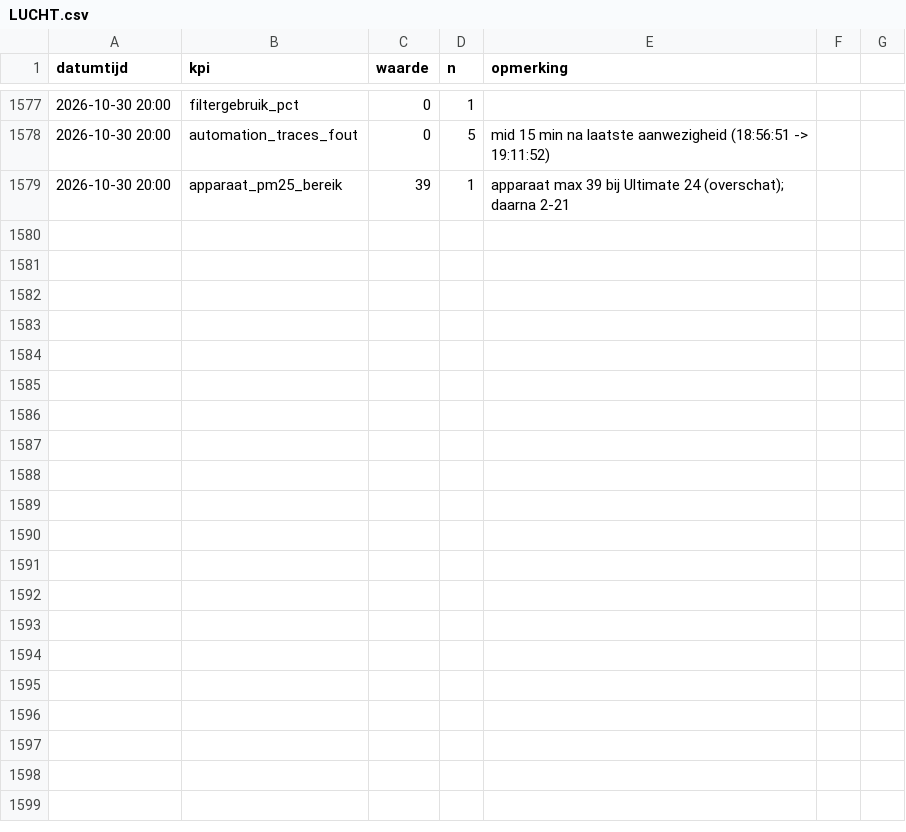
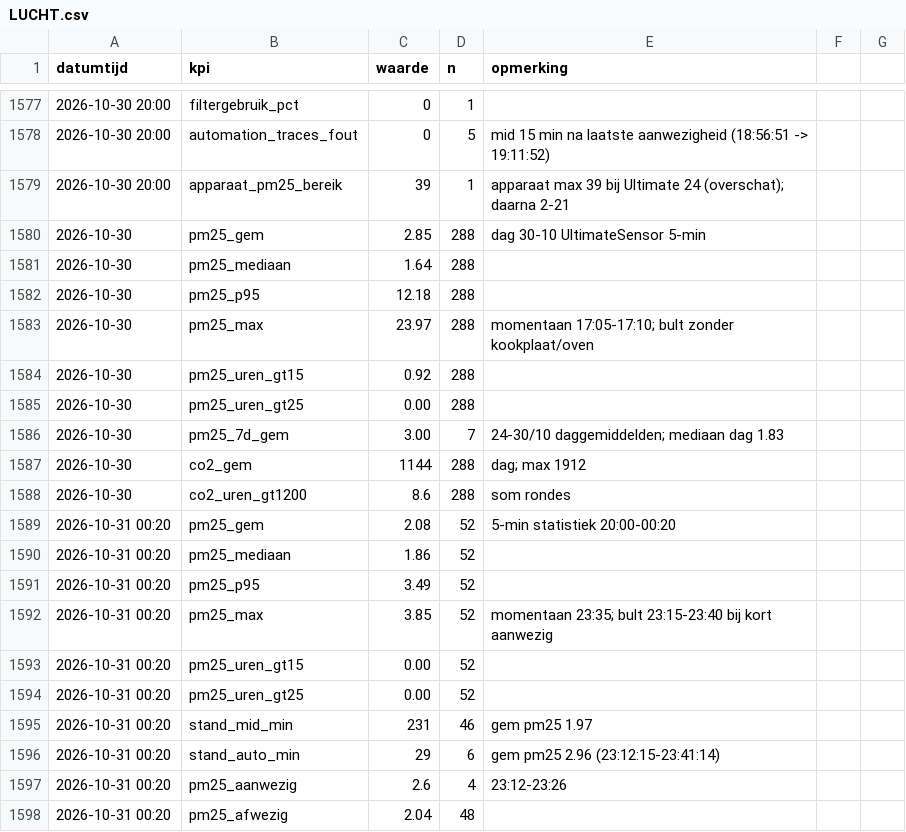
Before and after one commit to Roedie84/Energy-Management-System, a CSV file: LUCHT.csv, drawn as a sheet; only a part is shown, gaps mark what is left out; the diff covers the shown part only.

```diff
--- a/LUCHT.csv
+++ b/LUCHT.csv
@@ -1579 +1579,20 @@ datumtijd,kpi,waarde,n,opmerking
 2026-10-30 20:00,apparaat_pm25_bereik,39,1,apparaat max 39 bij Ultimate 24 (overschat); daarna 2-21
+2026-10-30,pm25_gem,2.85,288,dag 30-10 UltimateSensor 5-min
+2026-10-30,pm25_mediaan,1.64,288,
+2026-10-30,pm25_p95,12.18,288,
+2026-10-30,pm25_max,23.97,288,momentaan 17:05-17:10; bult zonder kookplaat/oven
+2026-10-30,pm25_uren_gt15,0.92,288,
+2026-10-30,pm25_uren_gt25,0.00,288,
+2026-10-30,pm25_7d_gem,3.00,7,24-30/10 daggemiddelden; mediaan dag 1.83
+2026-10-30,co2_gem,1144,288,dag; max 1912
+2026-10-30,co2_uren_gt1200,8.6,288,som rondes
+2026-10-31 00:20,pm25_gem,2.08,52,5-min statistiek 20:00-00:20
+2026-10-31 00:20,pm25_mediaan,1.86,52,
+2026-10-31 00:20,pm25_p95,3.49,52,
+2026-10-31 00:20,pm25_max,3.85,52,momentaan 23:35; bult 23:15-23:40 bij kort aanwezig
+2026-10-31 00:20,pm25_uren_gt15,0.00,52,
+2026-10-31 00:20,pm25_uren_gt25,0.00,52,
+2026-10-31 00:20,stand_mid_min,231,46,gem pm25 1.97
+2026-10-31 00:20,stand_auto_min,29,6,gem pm25 2.96 (23:12:15-23:41:14)
+2026-10-31 00:20,pm25_aanwezig,2.6,4,23:12-23:26
+2026-10-31 00:20,pm25_afwezig,2.04,48,
```
Also changed, not shown: 10 added rows elsewhere in this file, 1 other file.
